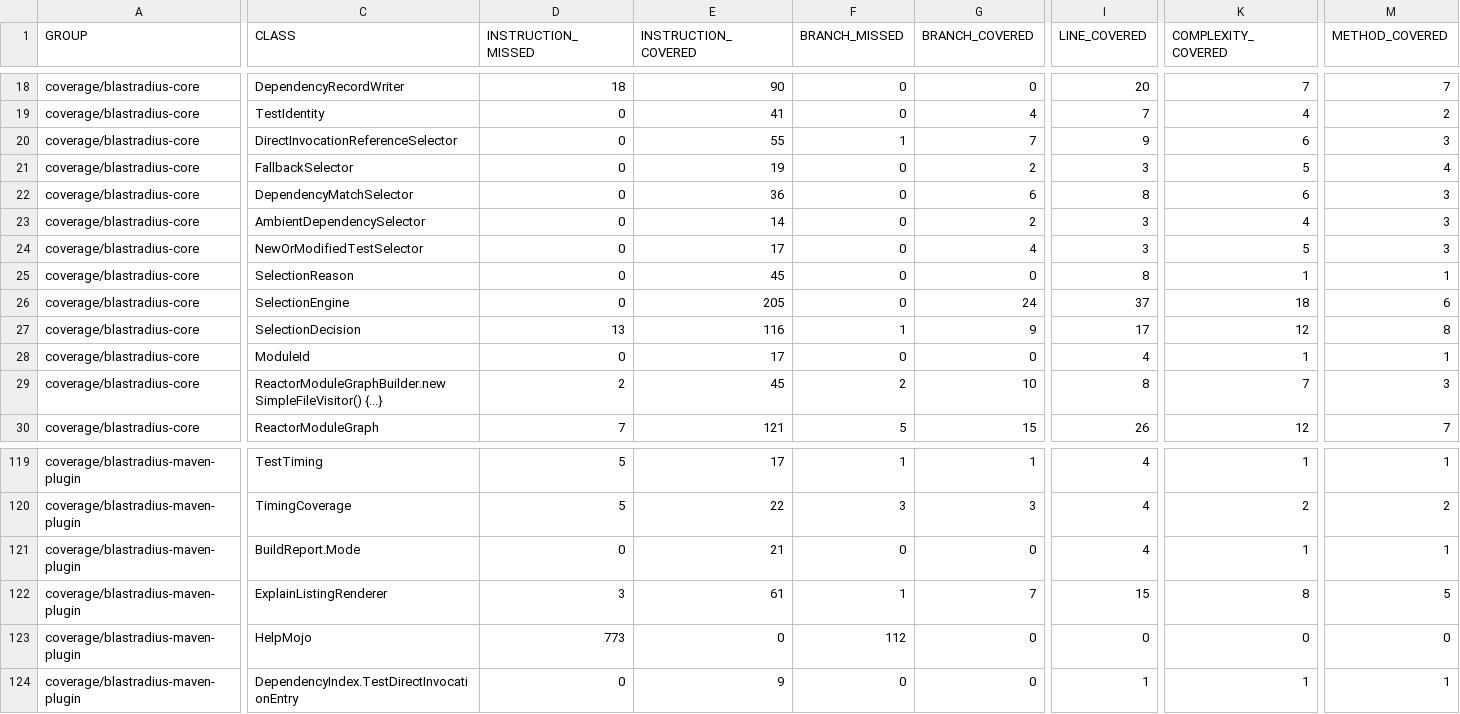
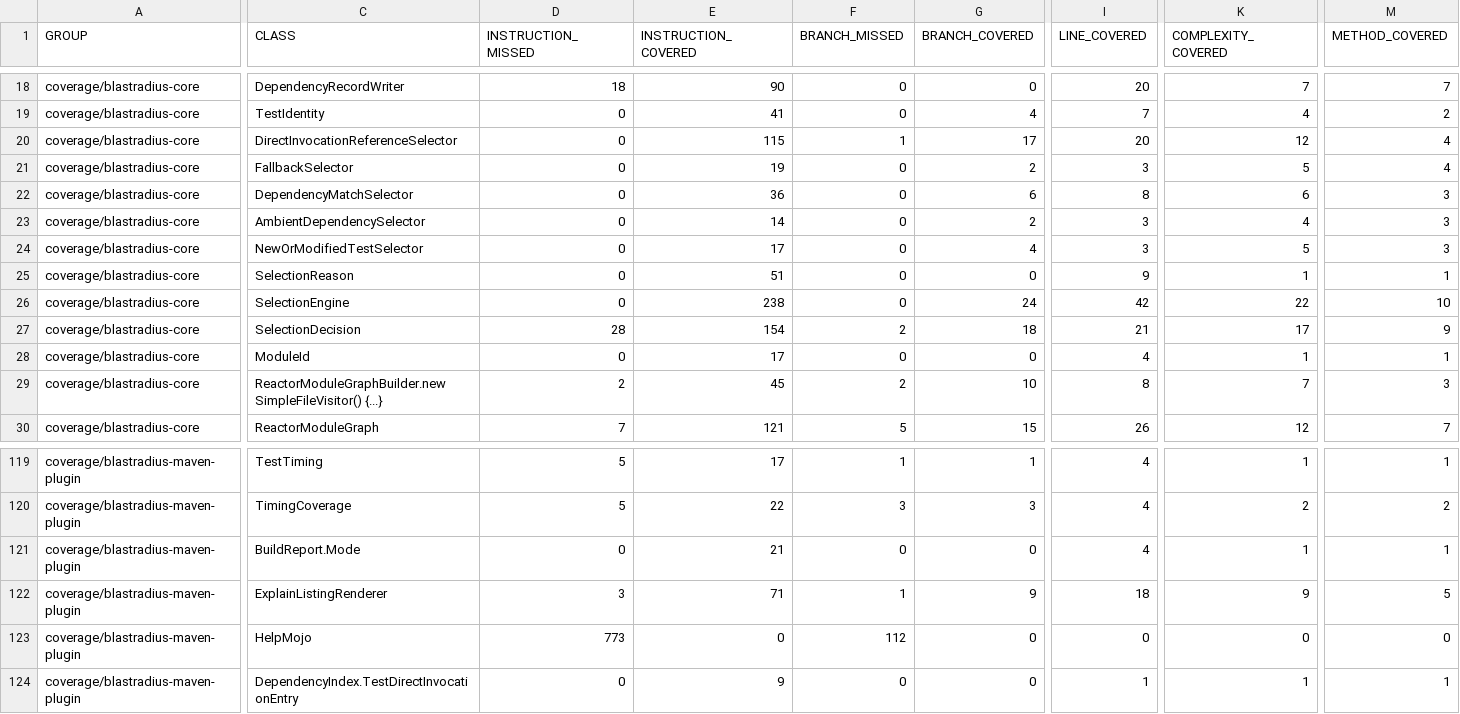
Before and after one commit to baokhang83/blastradius, a CSV file: jacoco.csv, drawn as a sheet; only a part is shown, gaps mark what is left out; the diff covers the shown part only; the diff names each change by its address in the sheet, - before the commit and + after, or states it on an @@ line.

```diff
--- a/jacoco.csv
+++ b/jacoco.csv
-E20 (INSTRUCTION_COVERED): 55
+E20 (INSTRUCTION_COVERED): 115
-G20 (BRANCH_COVERED): 7
+G20 (BRANCH_COVERED): 17
-I20 (LINE_COVERED): 9
+I20 (LINE_COVERED): 20
-K20 (COMPLEXITY_COVERED): 6
+K20 (COMPLEXITY_COVERED): 12
-M20 (METHOD_COVERED): 3
+M20 (METHOD_COVERED): 4
-E25 (INSTRUCTION_COVERED): 45
+E25 (INSTRUCTION_COVERED): 51
-I25 (LINE_COVERED): 8
+I25 (LINE_COVERED): 9
-E26 (INSTRUCTION_COVERED): 205
+E26 (INSTRUCTION_COVERED): 238
-I26 (LINE_COVERED): 37
+I26 (LINE_COVERED): 42
-K26 (COMPLEXITY_COVERED): 18
+K26 (COMPLEXITY_COVERED): 22
-M26 (METHOD_COVERED): 6
+M26 (METHOD_COVERED): 10
-D27 (INSTRUCTION_MISSED): 13
+D27 (INSTRUCTION_MISSED): 28
-E27 (INSTRUCTION_COVERED): 116
+E27 (INSTRUCTION_COVERED): 154
-F27 (BRANCH_MISSED): 1
+F27 (BRANCH_MISSED): 2
-G27 (BRANCH_COVERED): 9
+G27 (BRANCH_COVERED): 18
-I27 (LINE_COVERED): 17
+I27 (LINE_COVERED): 21
-K27 (COMPLEXITY_COVERED): 12
+K27 (COMPLEXITY_COVERED): 17
-M27 (METHOD_COVERED): 8
+M27 (METHOD_COVERED): 9
-E122 (INSTRUCTION_COVERED): 61
+E122 (INSTRUCTION_COVERED): 71
-G122 (BRANCH_COVERED): 7
+G122 (BRANCH_COVERED): 9
-I122 (LINE_COVERED): 15
+I122 (LINE_COVERED): 18
-K122 (COMPLEXITY_COVERED): 8
+K122 (COMPLEXITY_COVERED): 9
```
Also changed, not shown: 3 edited cells elsewhere in this file, 20 other files.
